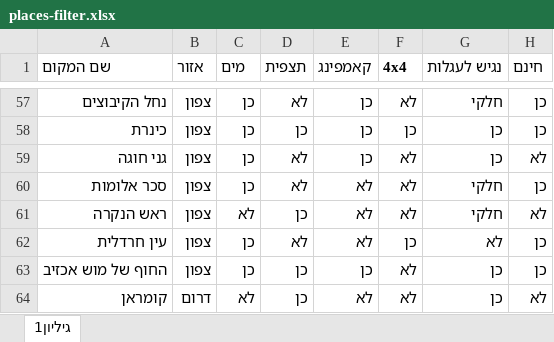
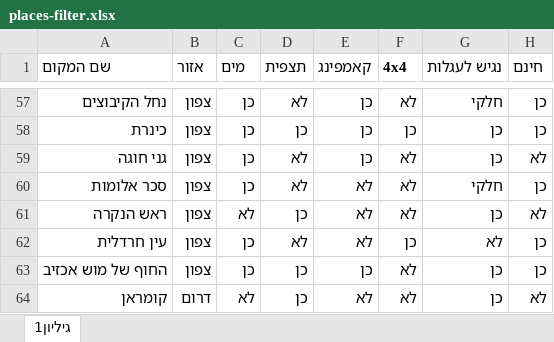
Before and after one commit to beshvilhalev2-blip/beshvil-halev, an Excel workbook: data/imports/places-filter.xlsx, sheet גיליון1, drawn as a sheet; only a part is shown, gaps mark what is left out; values as stored, in another font and other column widths than the file's, no borders; table styles not drawn; the diff names each change by its address in the sheet, - before the commit and + after, or states it on an @@ line.

```diff
--- a/data/imports/places-filter.xlsx (sheet גיליון1)
+++ b/data/imports/places-filter.xlsx (sheet גיליון1)
-G61 (נגיש לעגלות): חלקי
+G61 (נגיש לעגלות): כן
```
Also changed, not shown: 16 other files.
